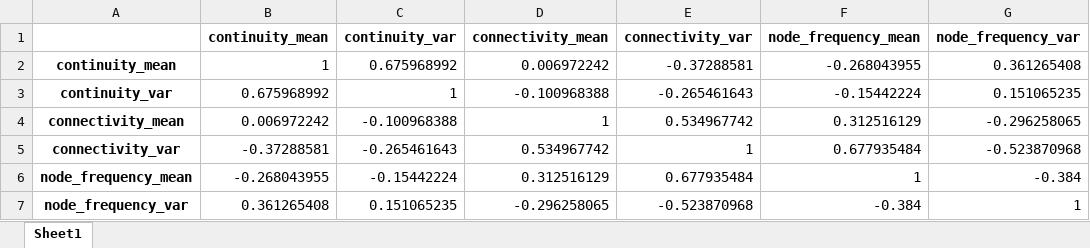
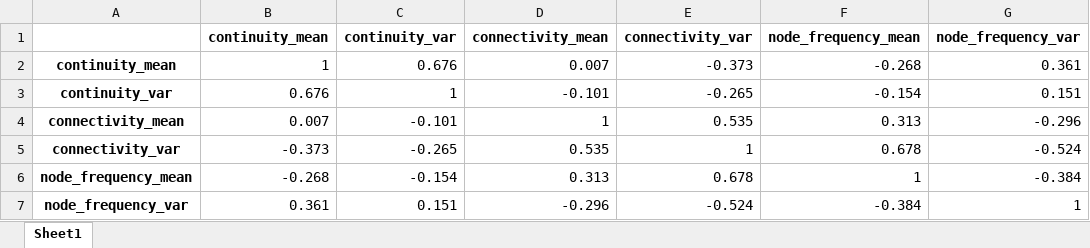
Before and after one commit to WillemijnTutu/EPA_thesis_WATutuarima, an Excel workbook: images/bounded_run/correlation/corr_mat_bounded_run_2_to_1_outcomes_to_outcomes.xlsx, sheet Sheet1, drawn as a sheet; values as stored, in another font and other column widths than the file's, no borders; the diff names each change by its address in the sheet, - before the commit and + after, or states it on an @@ line.

Commit message:
change formatting correlation matrices bounded run

```diff
--- a/images/bounded_run/correlation/corr_mat_bounded_run_2_to_1_outcomes_to_outcomes.xlsx (sheet Sheet1)
+++ b/images/bounded_run/correlation/corr_mat_bounded_run_2_to_1_outcomes_to_outcomes.xlsx (sheet Sheet1)
-C2 (continuity_var): 0.675968992
+C2 (continuity_var): 0.676
-D2 (connectivity_mean): 0.006972242
+D2 (connectivity_mean): 0.007
-E2 (connectivity_var): -0.37288581
+E2 (connectivity_var): -0.373
-F2 (node_frequency_mean): -0.268043955
+F2 (node_frequency_mean): -0.268
-G2 (node_frequency_var): 0.361265408
+G2 (node_frequency_var): 0.361
-B3 (continuity_mean): 0.675968992
+B3 (continuity_mean): 0.676
-D3 (connectivity_mean): -0.100968388
+D3 (connectivity_mean): -0.101
-E3 (connectivity_var): -0.265461643
+E3 (connectivity_var): -0.265
-F3 (node_frequency_mean): -0.15442224
+F3 (node_frequency_mean): -0.154
-G3 (node_frequency_var): 0.151065235
+G3 (node_frequency_var): 0.151
-B4 (continuity_mean): 0.006972242
+B4 (continuity_mean): 0.007
-C4 (continuity_var): -0.100968388
+C4 (continuity_var): -0.101
-E4 (connectivity_var): 0.534967742
+E4 (connectivity_var): 0.535
-F4 (node_frequency_mean): 0.312516129
+F4 (node_frequency_mean): 0.313
-G4 (node_frequency_var): -0.296258065
+G4 (node_frequency_var): -0.296
-B5 (continuity_mean): -0.37288581
+B5 (continuity_mean): -0.373
-C5 (continuity_var): -0.265461643
+C5 (continuity_var): -0.265
-D5 (connectivity_mean): 0.534967742
+D5 (connectivity_mean): 0.535
-F5 (node_frequency_mean): 0.677935484
+F5 (node_frequency_mean): 0.678
-G5 (node_frequency_var): -0.523870968
+G5 (node_frequency_var): -0.524
-B6 (continuity_mean): -0.268043955
+B6 (continuity_mean): -0.268
-C6 (continuity_var): -0.15442224
+C6 (continuity_var): -0.154
-D6 (connectivity_mean): 0.312516129
+D6 (connectivity_mean): 0.313
-E6 (connectivity_var): 0.677935484
+E6 (connectivity_var): 0.678
-B7 (continuity_mean): 0.361265408
+B7 (continuity_mean): 0.361
-C7 (continuity_var): 0.151065235
+C7 (continuity_var): 0.151
-D7 (connectivity_mean): -0.296258065
+D7 (connectivity_mean): -0.296
-E7 (connectivity_var): -0.523870968
+E7 (connectivity_var): -0.524
```
Also changed, not shown: images/bounded_run/correlation/corr_mat_bounded_run_1_to_2_outcomes_to_outcomes.xlsx, images/bounded_run/correlation/corr_mat_bounded_run_2_to_1_exp_to_outcomes.xlsx, 5 other files.
